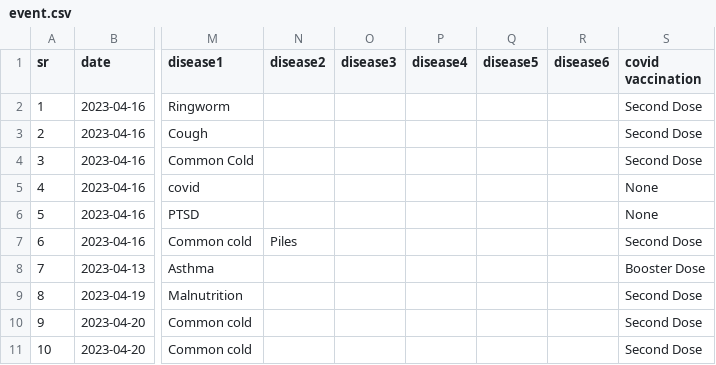
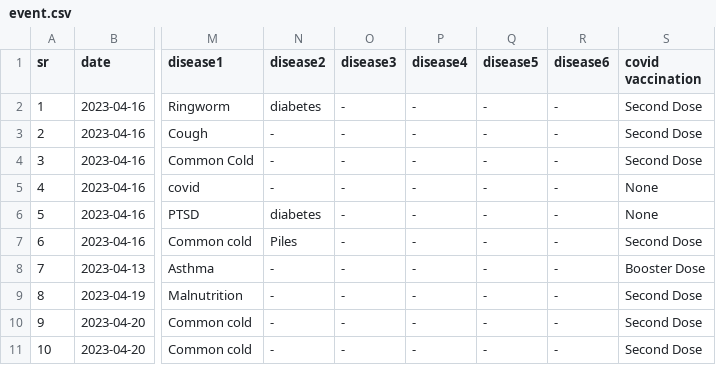
Before and after one commit to 01ABHAY10/Healthcare-Record-Management, a CSV file: event.csv, drawn as a sheet; only a part is shown, gaps mark what is left out; the diff names each change by its address in the sheet, - before the commit and + after, or states it on an @@ line.

```diff
--- a/event.csv
+++ b/event.csv
-N2 (disease2): (empty)
+N2 (disease2): diabetes
-O2:O11 (disease3): (empty)
+O2:O11 (disease3): -
-P2:P11 (disease4): (empty)
+P2:P11 (disease4): -
-Q2:Q11 (disease5): (empty)
+Q2:Q11 (disease5): -
-R2:R11 (disease6): (empty)
+R2:R11 (disease6): -
-N3:N5 (disease2): (empty)
+N3:N5 (disease2): -
-N6 (disease2): (empty)
+N6 (disease2): diabetes
-N8:N11 (disease2): (empty)
+N8:N11 (disease2): -
```
Also changed, not shown: 8 other files.
